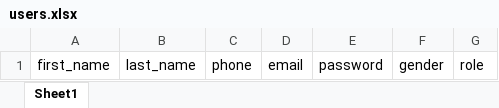
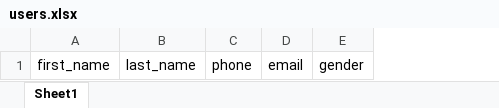
Before and after one commit to NelsonEkpenyong/SMEZone, an Excel workbook: storage/app/users.xlsx, sheet Sheet1, drawn as a sheet; values as stored, in another font and other column widths than the file's, no borders; charts and pictures not drawn; the diff names each change by its address in the sheet, - before the commit and + after, or states it on an @@ line.

```diff
--- a/storage/app/users.xlsx (sheet Sheet1)
+++ b/storage/app/users.xlsx (sheet Sheet1)
-column E, row 1: password
-column G, row 1: role
```
Also changed, not shown: charts or pictures, 1 other file.
